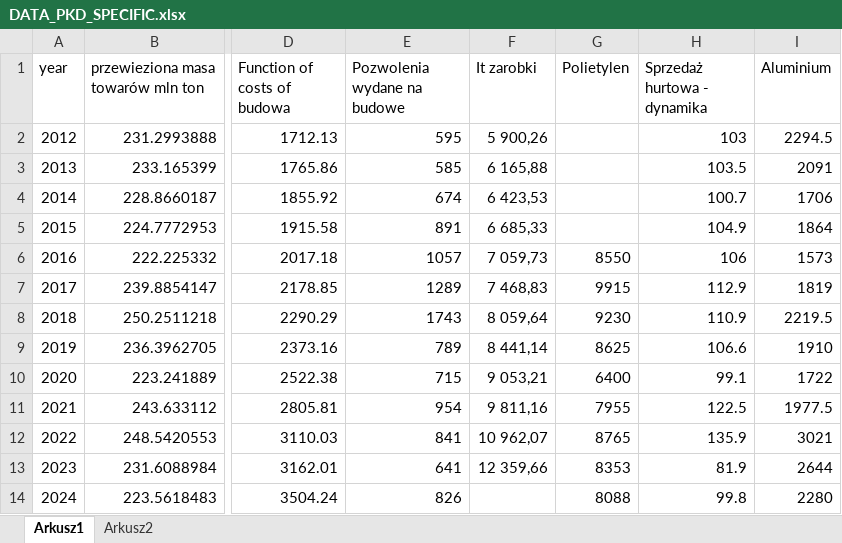
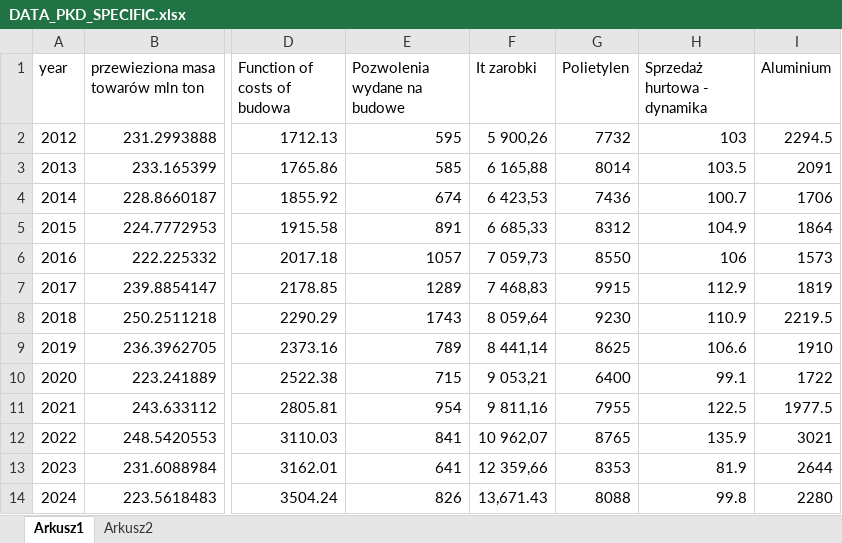
Before and after one commit to Radzi000/Hacknation2025, an Excel workbook: data/DATA_PKD_SPECIFIC.xlsx, sheet Arkusz1, drawn as a sheet; only a part is shown, gaps mark what is left out; values as stored, in another font and other column widths than the file's, no borders; the diff names each change by its address in the sheet, - before the commit and + after, or states it on an @@ line.

```diff
--- a/data/DATA_PKD_SPECIFIC.xlsx (sheet Arkusz1)
+++ b/data/DATA_PKD_SPECIFIC.xlsx (sheet Arkusz1)
-G2 (Polietylen): (empty)
+G2 (Polietylen): 7732
-G3 (Polietylen): (empty)
+G3 (Polietylen): 8014
-G4 (Polietylen): (empty)
+G4 (Polietylen): 7436
-G5 (Polietylen): (empty)
+G5 (Polietylen): 8312
-F14 (It zarobki): (empty)
+F14 (It zarobki): 13,671.43
```
Also changed, not shown: 3 other files.
